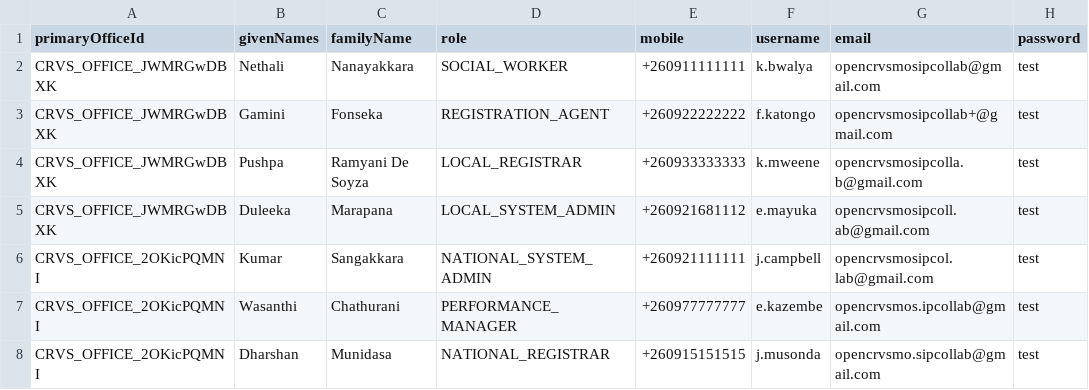
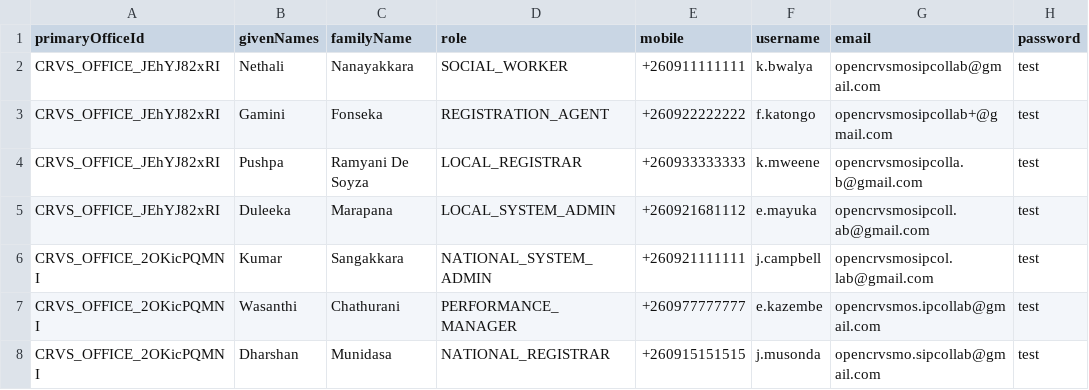
Before and after one commit to opencrvs/opencrvs-countryconfig-mosip, a CSV file: src/data-seeding/employees/source/default-employees.csv, drawn as a sheet.

```diff
--- a/src/data-seeding/employees/source/default-employees.csv
+++ b/src/data-seeding/employees/source/default-employees.csv
@@ -1,6 +1,6 @@
 primaryOfficeId,givenNames,familyName,role,mobile,username,email,password
-CRVS_OFFICE_JWMRGwDBXK,Nethali,Nanayakkara,SOCIAL_WORKER,+260911111111,k.bwalya,opencrvsmosipcollab@gmail.com,test
-CRVS_OFFICE_JWMRGwDBXK,Gamini,Fonseka,REGISTRATION_AGENT,+260922222222,f.katongo,opencrvsmosipcollab+@gmail.com,test
-CRVS_OFFICE_JWMRGwDBXK,Pushpa,Ramyani De Soyza,LOCAL_REGISTRAR,+260933333333,k.mweene,opencrvsmosipcolla.b@gmail.com,test
-CRVS_OFFICE_JWMRGwDBXK,Duleeka,Marapana,LOCAL_SYSTEM_ADMIN,+260921681112,e.mayuka,opencrvsmosipcoll.ab@gmail.com,test
+CRVS_OFFICE_JEhYJ82xRI,Nethali,Nanayakkara,SOCIAL_WORKER,+260911111111,k.bwalya,opencrvsmosipcollab@gmail.com,test
+CRVS_OFFICE_JEhYJ82xRI,Gamini,Fonseka,REGISTRATION_AGENT,+260922222222,f.katongo,opencrvsmosipcollab+@gmail.com,test
+CRVS_OFFICE_JEhYJ82xRI,Pushpa,Ramyani De Soyza,LOCAL_REGISTRAR,+260933333333,k.mweene,opencrvsmosipcolla.b@gmail.com,test
+CRVS_OFFICE_JEhYJ82xRI,Duleeka,Marapana,LOCAL_SYSTEM_ADMIN,+260921681112,e.mayuka,opencrvsmosipcoll.ab@gmail.com,test
 CRVS_OFFICE_2OKicPQMNI,Kumar,Sangakkara,NATIONAL_SYSTEM_ADMIN,+260921111111,j.campbell,opencrvsmosipcol.lab@gmail.com,test
```
Also changed, not shown: src/data-seeding/locations/source/health-facilities.csv, src/translations/client.csv, 11 other files.
